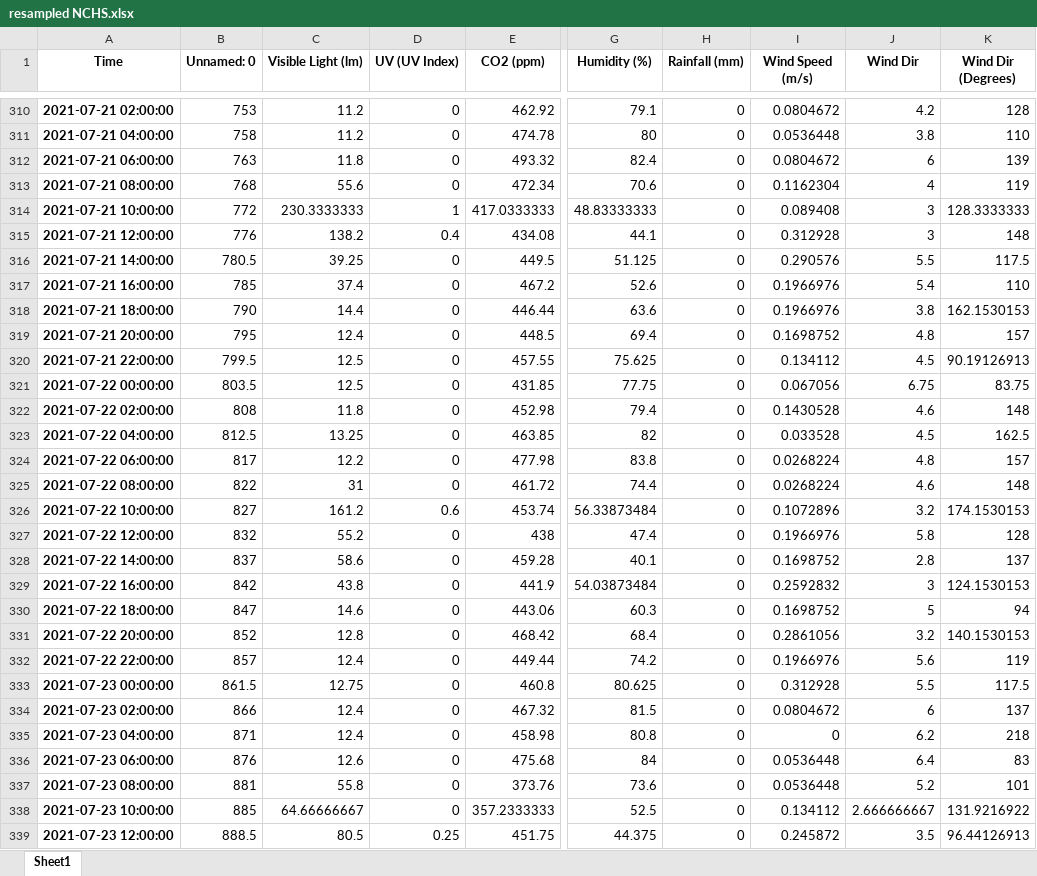
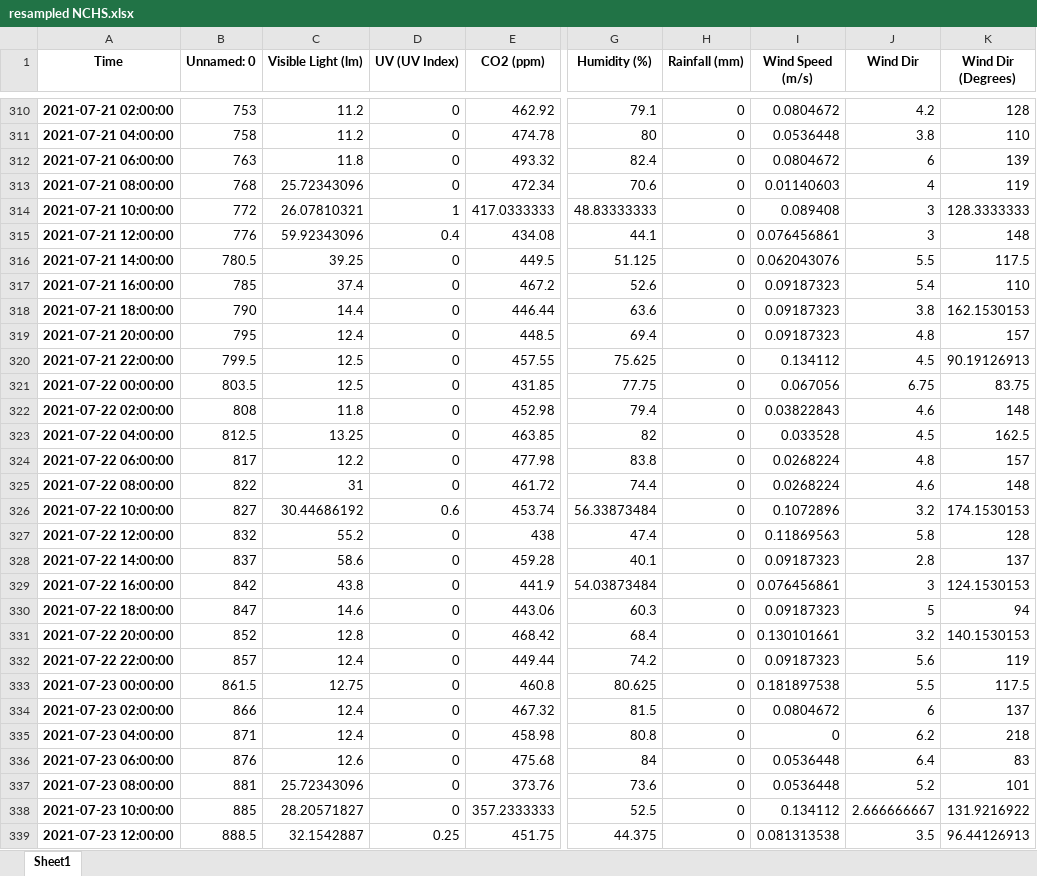
Before and after one commit to kirubhaharini/URECA, an Excel workbook: resampled NCHS.xlsx, sheet Sheet1, drawn as a sheet; only a part is shown, gaps mark what is left out; values as stored, in another font and other column widths than the file's, no borders; the diff covers the shown part only; the diff names each change by its address in the sheet, - before the commit and + after, or states it on an @@ line.

```diff
--- a/resampled NCHS.xlsx (sheet Sheet1)
+++ b/resampled NCHS.xlsx (sheet Sheet1)
-C313 (Visible Light (lm)): 55.6
+C313 (Visible Light (lm)): 25.72343096
-I313 (Wind Speed (m/s)): 0.1162304
+I313 (Wind Speed (m/s)): 0.01140603
-C314 (Visible Light (lm)): 230.3333333
+C314 (Visible Light (lm)): 26.07810321
-C315 (Visible Light (lm)): 138.2
+C315 (Visible Light (lm)): 59.92343096
-I315 (Wind Speed (m/s)): 0.312928
+I315 (Wind Speed (m/s)): 0.076456861
-I316 (Wind Speed (m/s)): 0.290576
+I316 (Wind Speed (m/s)): 0.062043076
-I317:I318 (Wind Speed (m/s)): 0.1966976
+I317:I318 (Wind Speed (m/s)): 0.09187323
-I319 (Wind Speed (m/s)): 0.1698752
+I319 (Wind Speed (m/s)): 0.09187323
-I322 (Wind Speed (m/s)): 0.1430528
+I322 (Wind Speed (m/s)): 0.03822843
-C326 (Visible Light (lm)): 161.2
+C326 (Visible Light (lm)): 30.44686192
-I327 (Wind Speed (m/s)): 0.1966976
+I327 (Wind Speed (m/s)): 0.11869563
-I328 (Wind Speed (m/s)): 0.1698752
+I328 (Wind Speed (m/s)): 0.09187323
-I329 (Wind Speed (m/s)): 0.2592832
+I329 (Wind Speed (m/s)): 0.076456861
-I330 (Wind Speed (m/s)): 0.1698752
+I330 (Wind Speed (m/s)): 0.09187323
-I331 (Wind Speed (m/s)): 0.2861056
+I331 (Wind Speed (m/s)): 0.130101661
-I332 (Wind Speed (m/s)): 0.1966976
+I332 (Wind Speed (m/s)): 0.09187323
-I333 (Wind Speed (m/s)): 0.312928
+I333 (Wind Speed (m/s)): 0.181897538
-C337 (Visible Light (lm)): 55.8
+C337 (Visible Light (lm)): 25.72343096
-C338 (Visible Light (lm)): 64.66666667
+C338 (Visible Light (lm)): 28.20571827
-C339 (Visible Light (lm)): 80.5
+C339 (Visible Light (lm)): 32.1542887
-I339 (Wind Speed (m/s)): 0.245872
+I339 (Wind Speed (m/s)): 0.081313538
```
Also changed, not shown: 801 edited cells elsewhere in this sheet, FINAL_PROCESSED_NCHS.xlsx.
